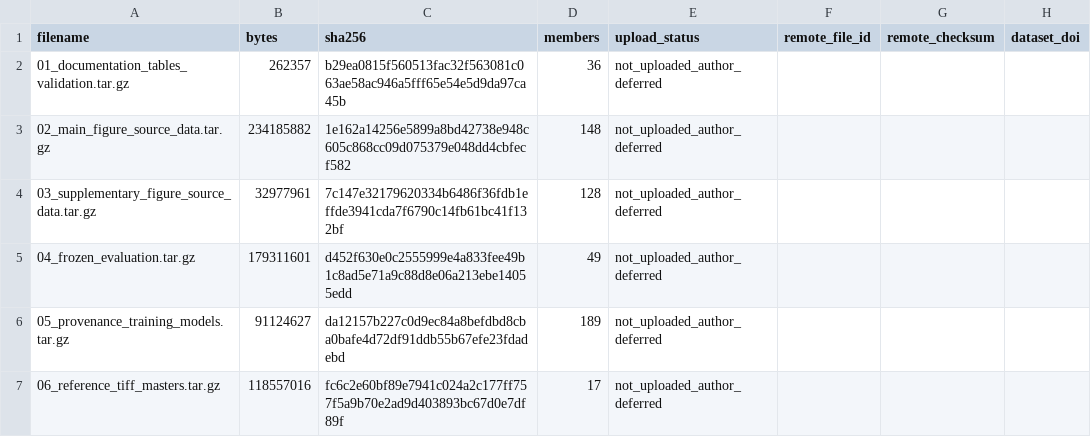
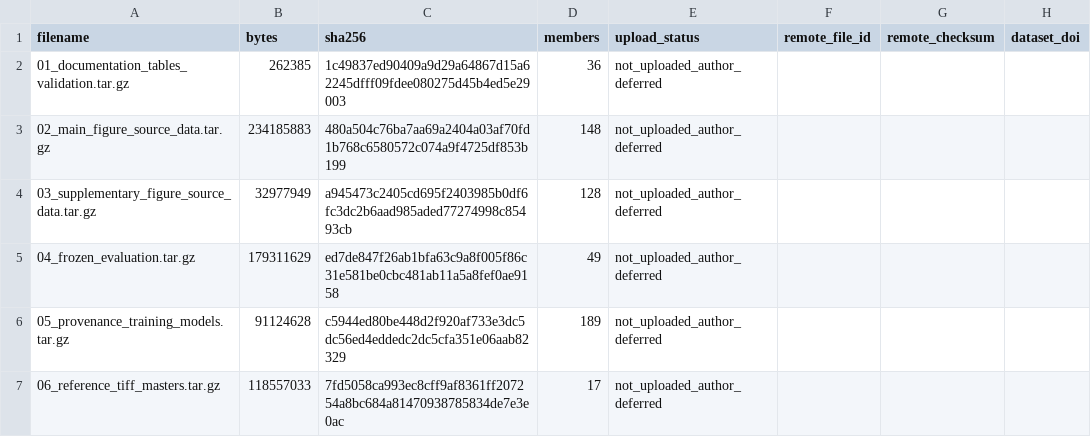
Before and after one commit to Xzr-CUMTB/flood-mapping-review, a CSV file: provenance/replication_transport_manifest.csv, drawn as a sheet.

```diff
--- a/provenance/replication_transport_manifest.csv
+++ b/provenance/replication_transport_manifest.csv
@@ -1,7 +1,7 @@
 filename,bytes,sha256,members,upload_status,remote_file_id,remote_checksum,dataset_doi
-01_documentation_tables_validation.tar.gz,262357,b29ea0815f560513fac32f563081c063ae58ac946a5fff65e54e5d9da97ca45b,36,not_uploaded_author_deferred,,,
-02_main_figure_source_data.tar.gz,234185882,1e162a14256e5899a8bd42738e948c605c868cc09d075379e048dd4cbfecf582,148,not_uploaded_author_deferred,,,
-03_supplementary_figure_source_data.tar.gz,32977961,7c147e32179620334b6486f36fdb1effde3941cda7f6790c14fb61bc41f132bf,128,not_uploaded_author_deferred,,,
-04_frozen_evaluation.tar.gz,179311601,d452f630e0c2555999e4a833fee49b1c8ad5e71a9c88d8e06a213ebe14055edd,49,not_uploaded_author_deferred,,,
-05_provenance_training_models.tar.gz,91124627,da12157b227c0d9ec84a8befdbd8cba0bafe4d72df91ddb55b67efe23fdadebd,189,not_uploaded_author_deferred,,,
-06_reference_tiff_masters.tar.gz,118557016,fc6c2e60bf89e7941c024a2c177ff757f5a9b70e2ad9d403893bc67d0e7df89f,17,not_uploaded_author_deferred,,,
+01_documentation_tables_validation.tar.gz,262385,1c49837ed90409a9d29a64867d15a62245dfff09fdee080275d45b4ed5e29003,36,not_uploaded_author_deferred,,,
+02_main_figure_source_data.tar.gz,234185883,480a504c76ba7aa69a2404a03af70fd1b768c6580572c074a9f4725df853b199,148,not_uploaded_author_deferred,,,
+03_supplementary_figure_source_data.tar.gz,32977949,a945473c2405cd695f2403985b0df6fc3dc2b6aad985aded77274998c85493cb,128,not_uploaded_author_deferred,,,
+04_frozen_evaluation.tar.gz,179311629,ed7de847f26ab1bfa63c9a8f005f86c31e581be0cbc481ab11a5a8fef0ae9158,49,not_uploaded_author_deferred,,,
+05_provenance_training_models.tar.gz,91124628,c5944ed80be448d2f920af733e3dc5dc56ed4eddedc2dc5cfa351e06aab82329,189,not_uploaded_author_deferred,,,
+06_reference_tiff_masters.tar.gz,118557033,7fd5058ca993ec8cff9af8361ff207254a8bc684a81470938785834de7e3e0ac,17,not_uploaded_author_deferred,,,
```
Also changed, not shown: provenance/replication_payload_manifest.csv, 2 other files.
